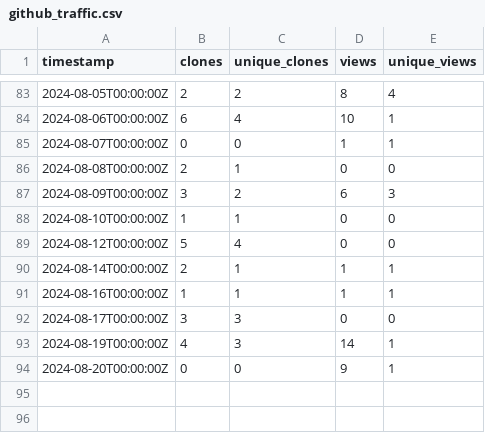
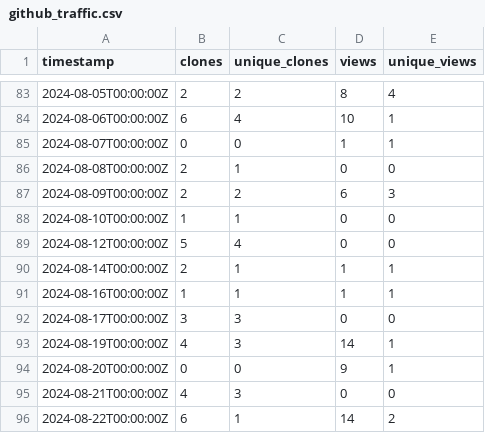
Before and after one commit to ELIXIR-Belgium/elixir-toolkit-theme, a CSV file: github_traffic.csv, drawn as a sheet; only a part is shown, gaps mark what is left out.

Commit message:
Update weekly GitHub stats

```diff
--- a/github_traffic.csv
+++ b/github_traffic.csv
@@ -86,3 +86,3 @@ timestamp,clones,unique_clones,views,unique_views
 2024-08-08T00:00:00Z,2,1,0,0
-2024-08-09T00:00:00Z,3,2,6,3
+2024-08-09T00:00:00Z,2,2,6,3
 2024-08-10T00:00:00Z,1,1,0,0
@@ -94 +94,3 @@ timestamp,clones,unique_clones,views,unique_views
 2024-08-20T00:00:00Z,0,0,9,1
+2024-08-21T00:00:00Z,4,3,0,0
+2024-08-22T00:00:00Z,6,1,14,2
```
